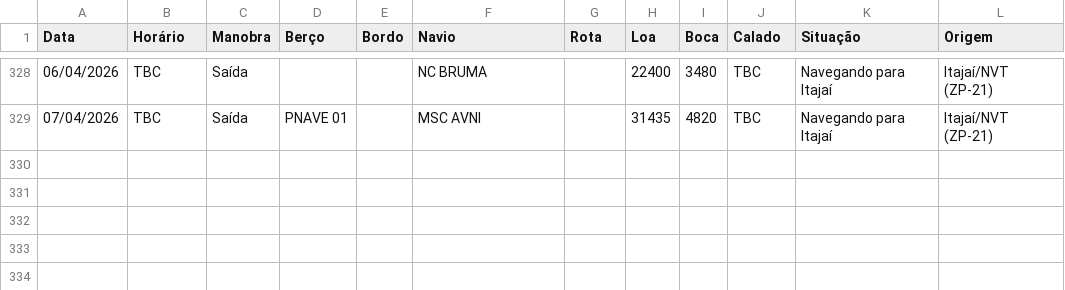
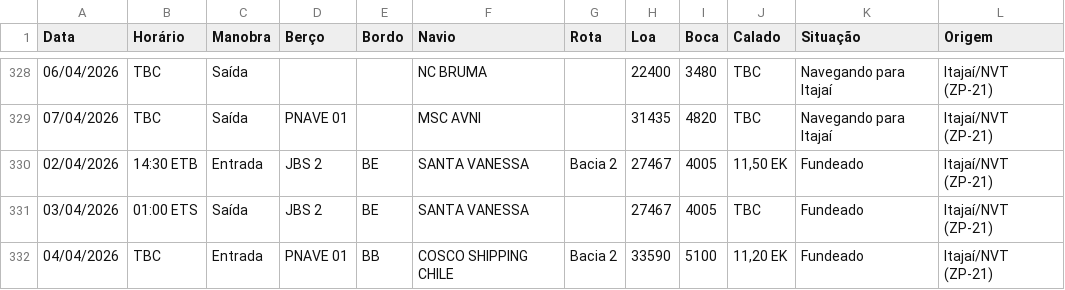
Before and after one commit to wagnerarins/monitoramento-portuario, a CSV file: banco_dados_movimentacao.csv, drawn as a sheet; only a part is shown, gaps mark what is left out; the diff names each change by its address in the sheet, - before the commit and + after, or states it on an @@ line.

```diff
--- a/banco_dados_movimentacao.csv
+++ b/banco_dados_movimentacao.csv
+row 330: 02/04/2026 | 14:30 ETB | Entrada | JBS 2 | BE | SANTA VANESSA | Bacia 2 | 27467 | 4005 | 11,50 EK | Fundeado | Itajaí/NVT (ZP-21)
+row 331: 03/04/2026 | 01:00 ETS | Saída | JBS 2 | BE | SANTA VANESSA |  | 27467 | 4005 | TBC | Fundeado | Itajaí/NVT (ZP-21)
+row 332: 04/04/2026 | TBC | Entrada | PNAVE 01 | BB | COSCO SHIPPING CHILE | Bacia 2 | 33590 | 5100 | 11,20 EK | Fundeado | Itajaí/NVT (ZP-21)
```
